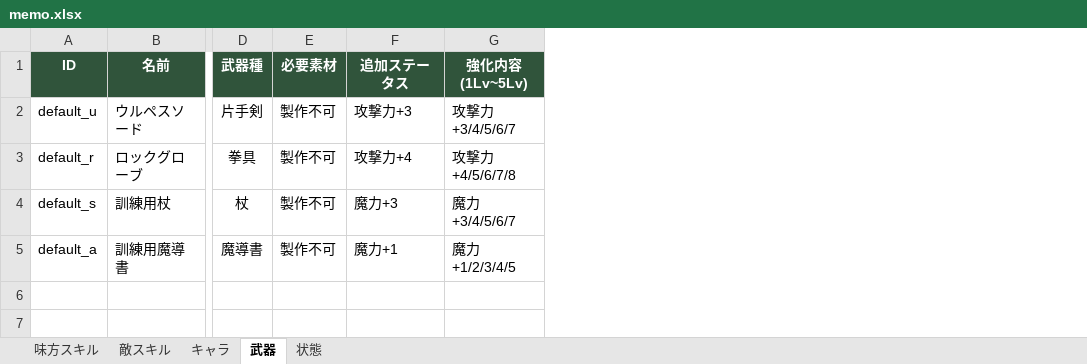
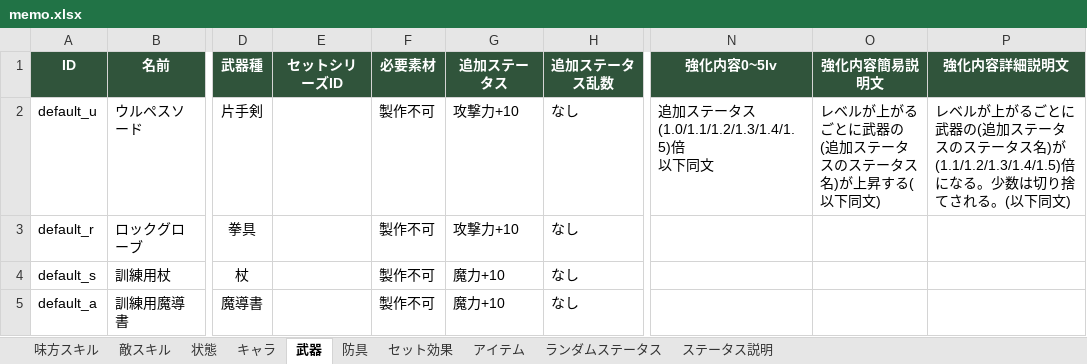
Before and after one commit to TMS-2-3/VScode, an Excel workbook: healer-game/メモ/memo.xlsx, sheet 武器, drawn as a sheet; only a part is shown, gaps mark what is left out; values as stored, in another font and other column widths than the file's, no borders; removed rows and columns are numbered as before the commit, all else as after; ↵ is a line break in a cell; the diff names each change by its address in the sheet, - before the commit and + after, or states it on an @@ line.

```diff
--- a/healer-game/メモ/memo.xlsx (sheet 武器)
+++ b/healer-game/メモ/memo.xlsx (sheet 武器)
+sheet tab: 防具
+sheet tab: セット効果
+sheet tab: アイテム
+sheet tab: ランダムステータス
+sheet tab: ステータス説明
@@ sheet tab order changed: 味方スキル | 敵スキル | 状態 | キャラ | 武器 | 防具 | セット効果 | アイテム | ランダムステータス | ステータス説明 @@
+column E (セットシリーズID), empty
-column G (強化内容(1Lv~5Lv)), rows 2-5: 攻撃力+3/4/5/6/7 | 攻撃力+4/5/6/7/8 | 魔力+3/4/5/6/7 | 魔力+1/2/3/4/5
+column H (追加ステータス乱数), rows 2-5: all なし
+column N (強化内容0~5lv), row 2: 追加ステータス(1.0/1.1/1.2/1.3/1.4/1.5)倍 ↵ 以下同文
+column O (強化内容簡易説明文), row 2: レベルが上がるごとに武器の ↵ (追加ステータスのステータス名)が上昇する(以下同文)
+column P (強化内容詳細説明文), row 2: レベルが上がるごとに武器の(追加ステータスのステータス名)が(1.1/1.2/1.3/1.4/1.5)倍になる。少数は切り捨てされる。(以下同文)
-G2 (追加ステータス): 攻撃力+3
+G2 (追加ステータス): 攻撃力+10
-G3 (追加ステータス): 攻撃力+4
+G3 (追加ステータス): 攻撃力+10
-G4 (追加ステータス): 魔力+3
+G4 (追加ステータス): 魔力+10
-G5 (追加ステータス): 魔力+1
+G5 (追加ステータス): 魔力+10
```
Also changed, not shown: sheet 味方スキル, sheet キャラ, sheet 敵スキル, sheet 状態, 21 other files.
